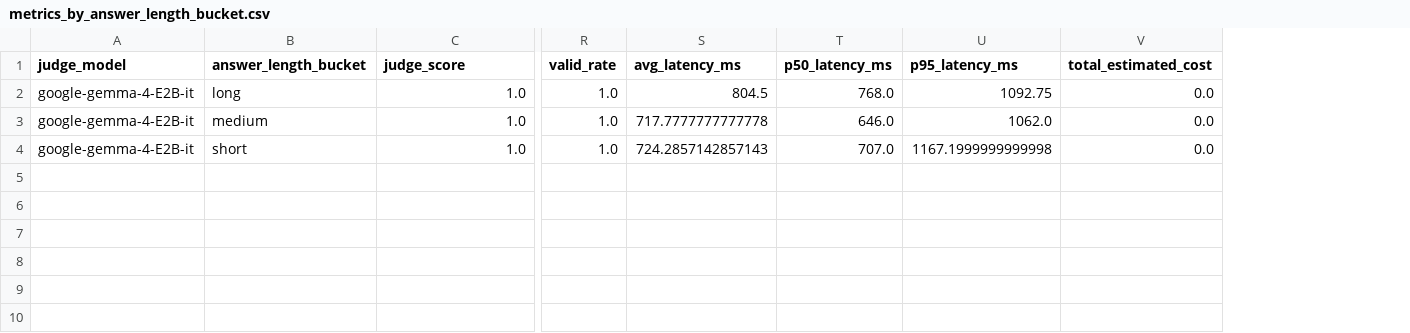
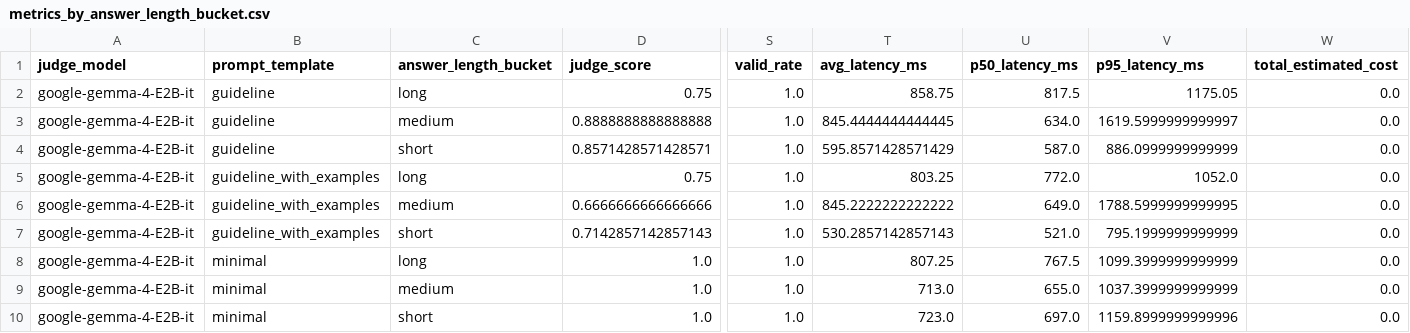
Before and after one commit to 00dhkim/judge-model-evaluation, a CSV file: outputs/20260421_gemma4_v1/metrics_by_answer_length_bucket.csv, drawn as a sheet; only a part is shown, gaps mark what is left out; addresses are those after the commit; rows hold the shown columns only; the diff names each change by its address in the sheet, - before the commit and + after, or states it on an @@ line.

```diff
--- a/outputs/20260421_gemma4_v1/metrics_by_answer_length_bucket.csv
+++ b/outputs/20260421_gemma4_v1/metrics_by_answer_length_bucket.csv
+column B (prompt_template), rows 8-10: all minimal
+row 2: google-gemma-4-E2B-it | guideline | long | 0.75 | 1.0 | 858.75 | 817.5 | 1175.05 | 0.0
+row 3: google-gemma-4-E2B-it | guideline | medium | 0.8888888888888888 | 1.0 | 845.4444444444445 | 634.0 | 1619.5999999999997 | 0.0
+row 4: google-gemma-4-E2B-it | guideline | short | 0.8571428571428571 | 1.0 | 595.8571428571429 | 587.0 | 886.0999999999999 | 0.0
+row 5: google-gemma-4-E2B-it | guideline_with_examples | long | 0.75 | 1.0 | 803.25 | 772.0 | 1052.0 | 0.0
+row 6: google-gemma-4-E2B-it | guideline_with_examples | medium | 0.6666666666666666 | 1.0 | 845.2222222222222 | 649.0 | 1788.5999999999995 | 0.0
+row 7: google-gemma-4-E2B-it | guideline_with_examples | short | 0.7142857142857143 | 1.0 | 530.2857142857143 | 521.0 | 795.1999999999999 | 0.0
-T8 (avg_latency_ms): 804.5
+T8 (avg_latency_ms): 807.25
-U8 (p50_latency_ms): 768.0
+U8 (p50_latency_ms): 767.5
-V8 (p95_latency_ms): 1092.75
+V8 (p95_latency_ms): 1099.3999999999999
-T9 (avg_latency_ms): 717.7777777777778
+T9 (avg_latency_ms): 713.0
-U9 (p50_latency_ms): 646.0
+U9 (p50_latency_ms): 655.0
-V9 (p95_latency_ms): 1062.0
+V9 (p95_latency_ms): 1037.3999999999999
-T10 (avg_latency_ms): 724.2857142857143
+T10 (avg_latency_ms): 723.0
-U10 (p50_latency_ms): 707.0
+U10 (p50_latency_ms): 697.0
-V10 (p95_latency_ms): 1167.1999999999998
+V10 (p95_latency_ms): 1159.8999999999996
```
Also changed, not shown: outputs/20260421_gemma4_v1/metrics_by_alias_count.csv, outputs/20260421_gemma4_v1/metrics_by_answer_source.csv, 13 other files.
